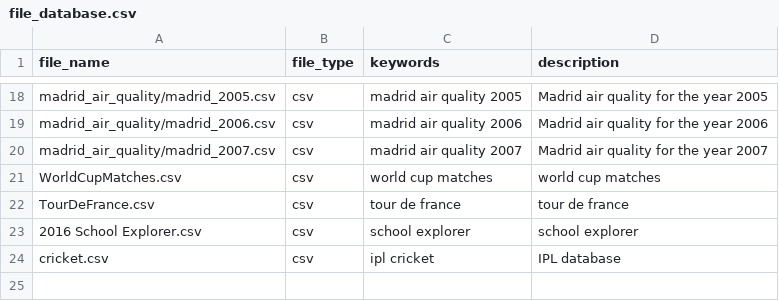
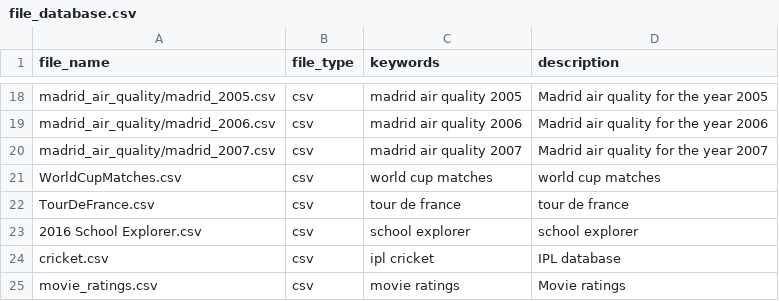
Before and after one commit to alfarvis/ALFA, a CSV file: Alfarvis/resources/file_database.csv, drawn as a sheet; only a part is shown, gaps mark what is left out.

```diff
--- a/Alfarvis/resources/file_database.csv
+++ b/Alfarvis/resources/file_database.csv
@@ -24 +24,2 @@ TourDeFrance.csv,csv,tour de france,tour de france
 cricket.csv,csv,ipl cricket ,IPL database
+movie_ratings.csv,csv,movie ratings,Movie ratings
```
Also changed, not shown: 41 other files.
